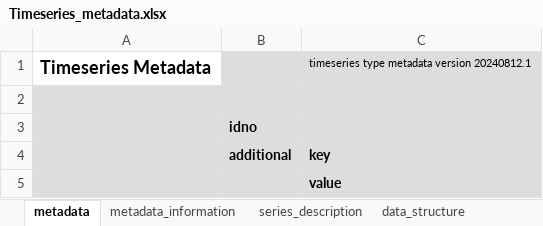
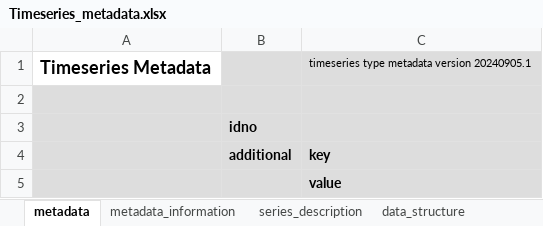
Before and after one commit to worldbank/metadata-schemas, an Excel workbook: excel_sheets/Timeseries_metadata.xlsx, sheet metadata, drawn as a sheet; values as stored, in another font and other column widths than the file's, no borders; the diff names each change by its address in the sheet, - before the commit and + after, or states it on an @@ line.

```diff
--- a/excel_sheets/Timeseries_metadata.xlsx (sheet metadata)
+++ b/excel_sheets/Timeseries_metadata.xlsx (sheet metadata)
-C1: timeseries type metadata version 20240812.1
+C1: timeseries type metadata version 20240905.1
```
Also changed, not shown: sheet data_structure, sheet series_description, excel_sheets/Document_metadata.xlsx, excel_sheets/Resource_metadata.xlsx, 18 other files.
